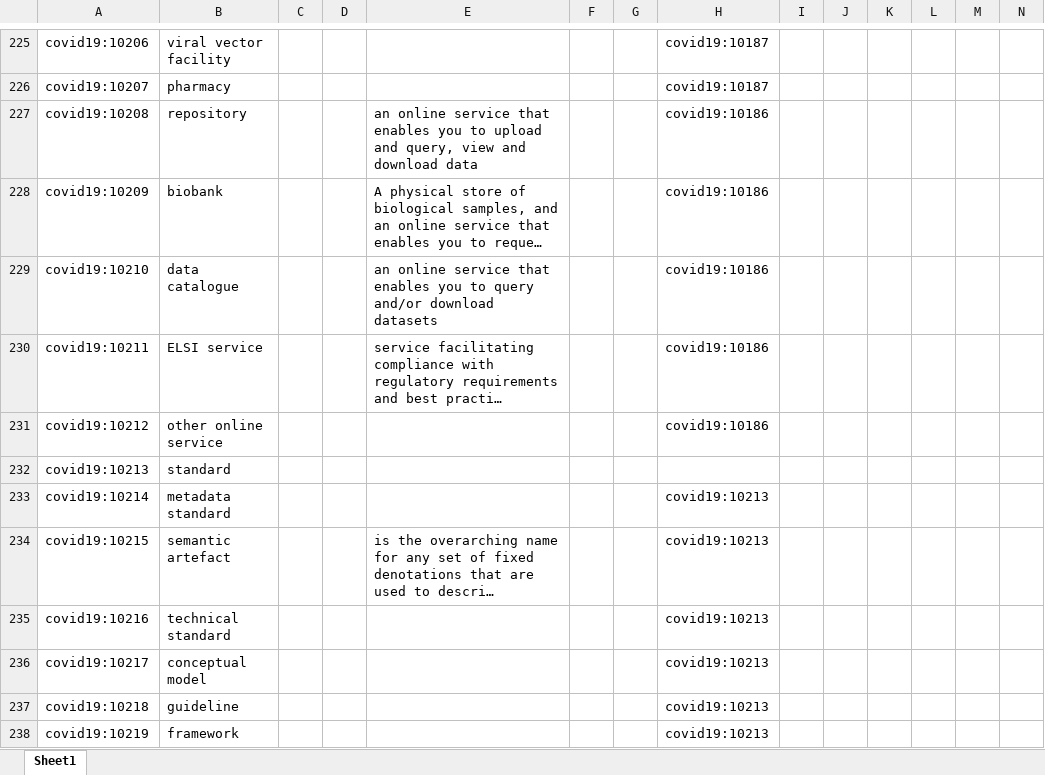
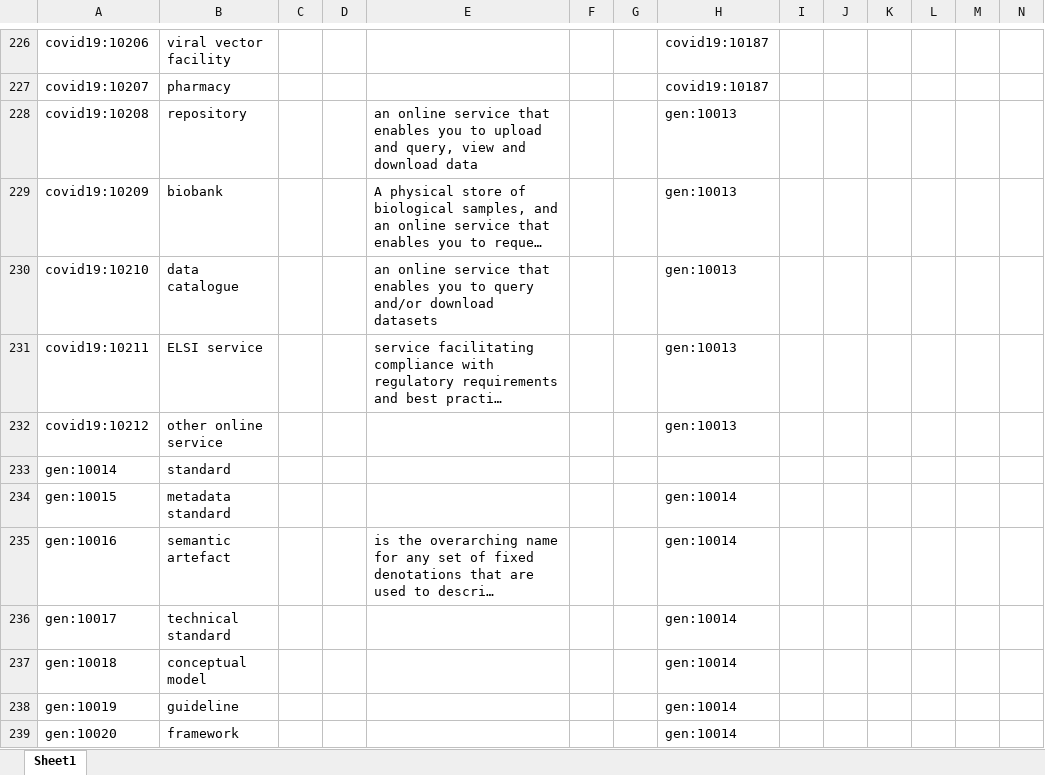
Before and after one commit to fair-data-collective/zonmw-project-content, an Excel workbook: vocabulary.xlsx, sheet Sheet1, drawn as a sheet; only a part is shown, gaps mark what is left out; long unchanged cells end in …; values as stored, in another font and other column widths than the file's, no borders; removed rows and columns are numbered as before the commit, all else as after; rows hold the shown columns only; the diff covers the shown part only; the diff names each change by its address in the sheet, - before the commit and + after, or states it on an @@ line.

```diff
--- a/vocabulary.xlsx (sheet Sheet1)
+++ b/vocabulary.xlsx (sheet Sheet1)
-H228:H232: covid19:10186
+H228:H232: gen:10013
-A233: covid19:10213
+A233: gen:10014
-row 233: covid19:10214 | metadata standard |  |  |  |  |  | covid19:10213
+row 234: gen:10015 | metadata standard |  |  |  |  |  | gen:10014
-A235: covid19:10215
+A235: gen:10016
-H235: covid19:10213
+H235: gen:10014
-row 235: covid19:10216 | technical standard |  |  |  |  |  | covid19:10213
-row 236: covid19:10217 | conceptual model |  |  |  |  |  | covid19:10213
-row 237: covid19:10218 | guideline |  |  |  |  |  | covid19:10213
-row 238: covid19:10219 | framework |  |  |  |  |  | covid19:10213
+row 236: gen:10017 | technical standard |  |  |  |  |  | gen:10014
+row 237: gen:10018 | conceptual model |  |  |  |  |  | gen:10014
+row 238: gen:10019 | guideline |  |  |  |  |  | gen:10014
+row 239: gen:10020 | framework |  |  |  |  |  | gen:10014
```
Also changed, not shown: 4 added rows, 3 removed rows and 104 edited cells elsewhere in this sheet, 4 other files.
